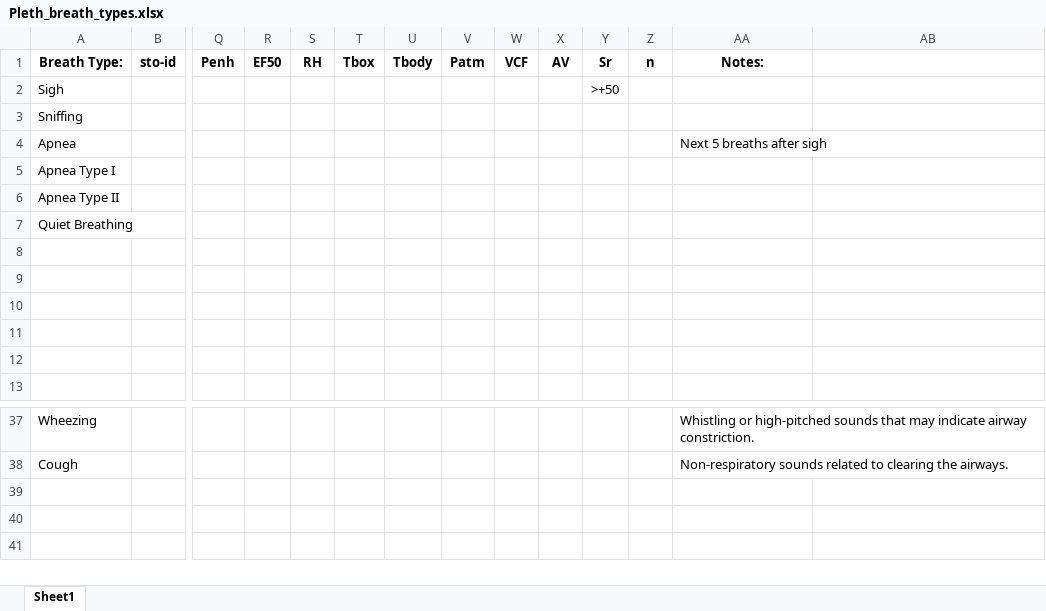
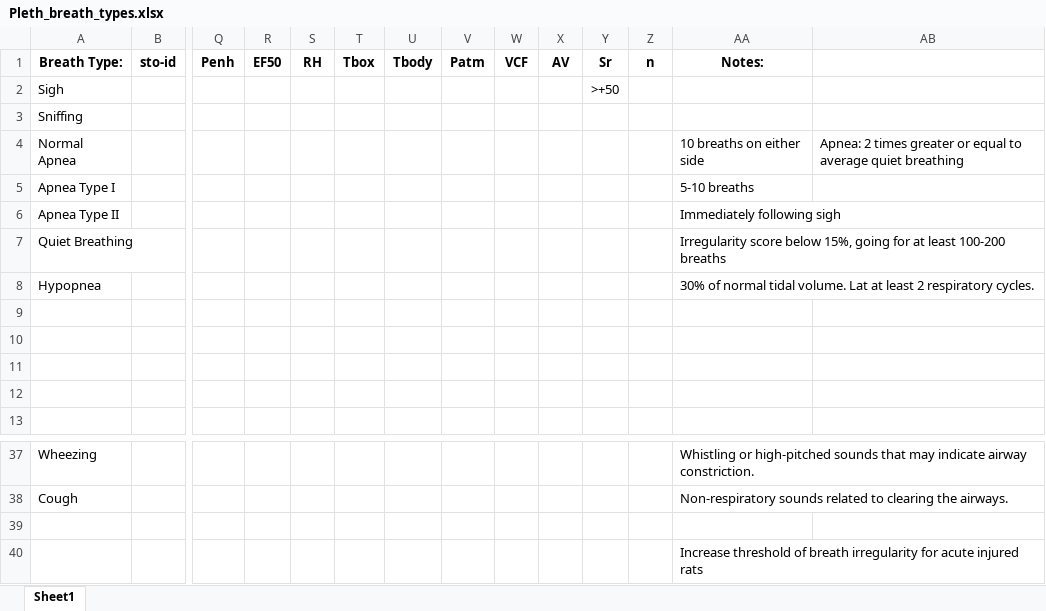
Before and after one commit to eduluca/PlethMachineLearning, an Excel workbook: Pleth_Breath_Types/Pleth_breath_types.xlsx, sheet Sheet1, drawn as a sheet; only a part is shown, gaps mark what is left out; values as stored, in another font and other column widths than the file's, no borders; removed rows and columns are numbered as before the commit, all else as after; rows hold the shown columns only; the diff names each change by its address in the sheet, - before the commit and + after, or states it on an @@ line.

Commit message:
updated excel

```diff
--- a/Pleth_Breath_Types/Pleth_breath_types.xlsx (sheet Sheet1)
+++ b/Pleth_Breath_Types/Pleth_breath_types.xlsx (sheet Sheet1)
-row 4: Apnea |  |  |  |  |  |  |  |  |  |  |  | Next 5 breaths after sigh
+row 4: Normal Apnea |  |  |  |  |  |  |  |  |  |  |  | 10 breaths on either side | Apnea: 2 times greater or equal to average quiet breathing
-AA5 (Notes:): (empty)
+AA5 (Notes:): 5-10 breaths
-AA6 (Notes:): (empty)
+AA6 (Notes:): Immediately following sigh
-AA7 (Notes:): (empty)
+AA7 (Notes:): Irregularity score below 15%, going for at least 100-200 breaths
-row 8: (empty)
+row 8: Hypopnea |  |  |  |  |  |  |  |  |  |  |  | 30% of normal tidal volume. Lat at least 2 respiratory cycles.
+row 39: (empty)
+row 40:  |  |  |  |  |  |  |  |  |  |  |  | Increase threshold of breath irregularity for acute injured rats
```
